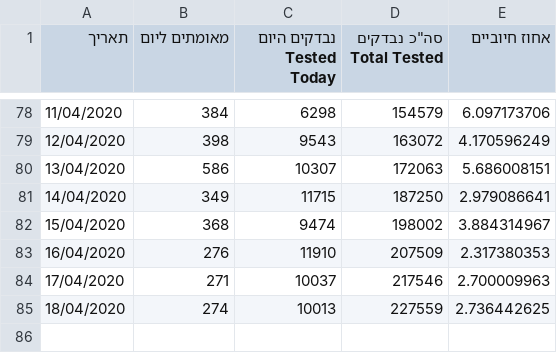
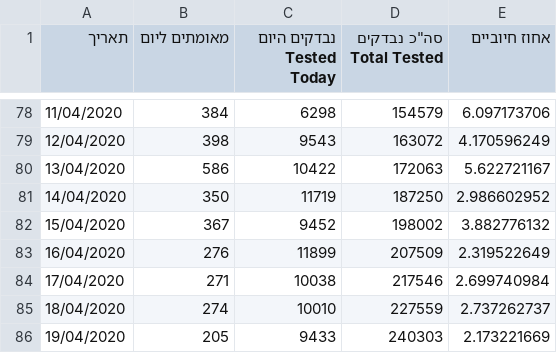
Before and after one commit to idandrd/israel-covid19-data, a CSV file: Corona-Tests.csv, drawn as a sheet; only a part is shown, gaps mark what is left out.

Commit message:
tests update

```diff
--- a/Corona-Tests.csv
+++ b/Corona-Tests.csv
@@ -79,7 +79,8 @@
 12/04/2020,398,9543,163072,4.170596249
-13/04/2020,586,10307,172063,5.686008151
-14/04/2020,349,11715,187250,2.979086641
-15/04/2020,368,9474,198002,3.884314967
-16/04/2020,276,11910,207509,2.317380353
-17/04/2020,271,10037,217546,2.700009963
-18/04/2020,274,10013,227559,2.736442625
+13/04/2020,586,10422,172063,5.622721167
+14/04/2020,350,11719,187250,2.986602952
+15/04/2020,367,9452,198002,3.882776132
+16/04/2020,276,11899,207509,2.319522649
+17/04/2020,271,10038,217546,2.699740984
+18/04/2020,274,10010,227559,2.737262737
+19/04/2020,205,9433,240303,2.173221669
```
Also changed, not shown: Case Growth-Factor.csv, Corona-Tests Percent.csv.
